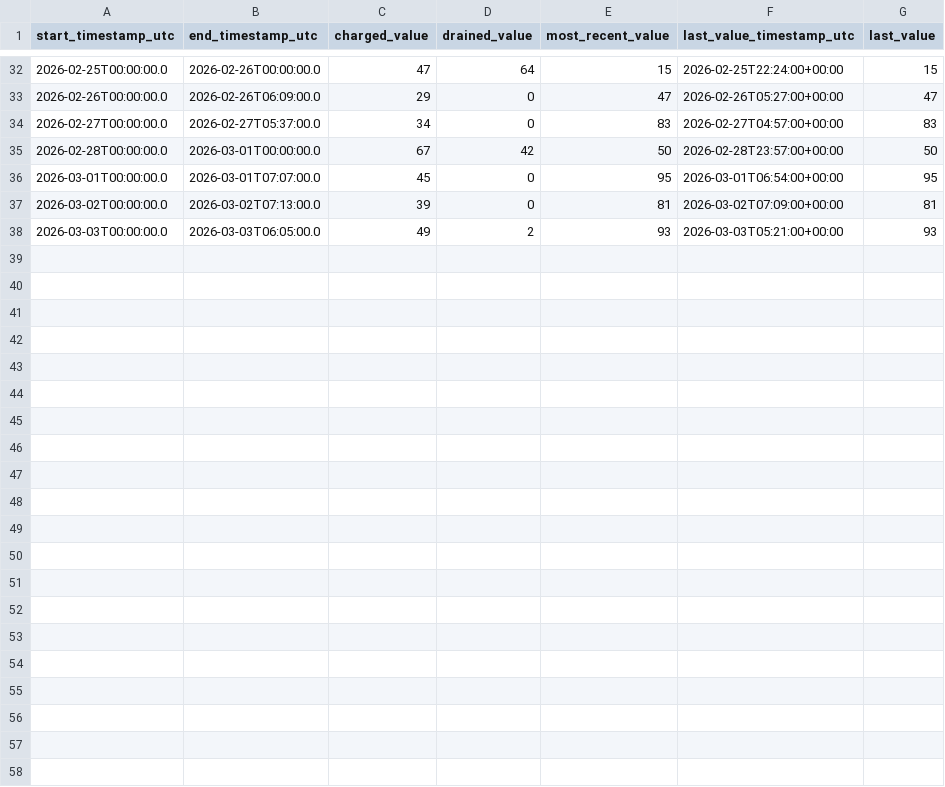
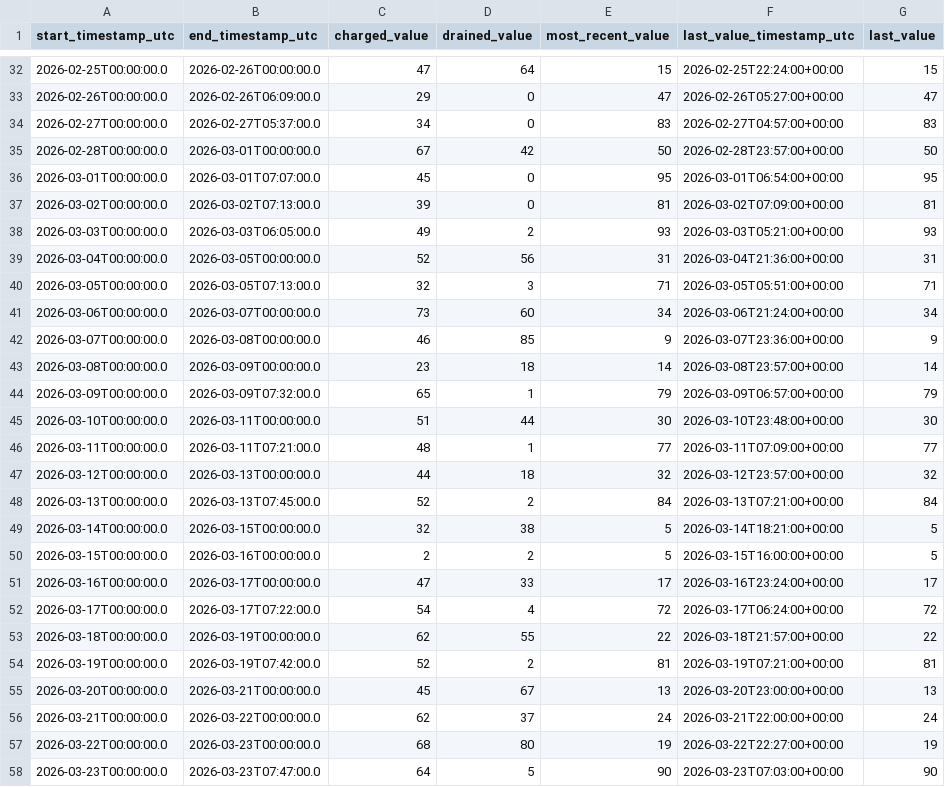
Before and after one commit to pedrodbsa/routine, a CSV file: data/body_battery.csv, drawn as a sheet; only a part is shown, gaps mark what is left out.

```diff
--- a/data/body_battery.csv
+++ b/data/body_battery.csv
@@ -38 +38,21 @@ start_timestamp_utc,end_timestamp_utc,charged_value,drained_value,most_recent_va
 2026-03-03T00:00:00.0,2026-03-03T06:05:00.0,49,2,93,2026-03-03T05:21:00+00:00,93
+2026-03-04T00:00:00.0,2026-03-05T00:00:00.0,52,56,31,2026-03-04T21:36:00+00:00,31
+2026-03-05T00:00:00.0,2026-03-05T07:13:00.0,32,3,71,2026-03-05T05:51:00+00:00,71
+2026-03-06T00:00:00.0,2026-03-07T00:00:00.0,73,60,34,2026-03-06T21:24:00+00:00,34
+2026-03-07T00:00:00.0,2026-03-08T00:00:00.0,46,85,9,2026-03-07T23:36:00+00:00,9
+2026-03-08T00:00:00.0,2026-03-09T00:00:00.0,23,18,14,2026-03-08T23:57:00+00:00,14
+2026-03-09T00:00:00.0,2026-03-09T07:32:00.0,65,1,79,2026-03-09T06:57:00+00:00,79
+2026-03-10T00:00:00.0,2026-03-11T00:00:00.0,51,44,30,2026-03-10T23:48:00+00:00,30
+2026-03-11T00:00:00.0,2026-03-11T07:21:00.0,48,1,77,2026-03-11T07:09:00+00:00,77
+2026-03-12T00:00:00.0,2026-03-13T00:00:00.0,44,18,32,2026-03-12T23:57:00+00:00,32
+2026-03-13T00:00:00.0,2026-03-13T07:45:00.0,52,2,84,2026-03-13T07:21:00+00:00,84
+2026-03-14T00:00:00.0,2026-03-15T00:00:00.0,32,38,5,2026-03-14T18:21:00+00:00,5
+2026-03-15T00:00:00.0,2026-03-16T00:00:00.0,2,2,5,2026-03-15T16:00:00+00:00,5
+2026-03-16T00:00:00.0,2026-03-17T00:00:00.0,47,33,17,2026-03-16T23:24:00+00:00,17
+2026-03-17T00:00:00.0,2026-03-17T07:22:00.0,54,4,72,2026-03-17T06:24:00+00:00,72
+2026-03-18T00:00:00.0,2026-03-19T00:00:00.0,62,55,22,2026-03-18T21:57:00+00:00,22
+2026-03-19T00:00:00.0,2026-03-19T07:42:00.0,52,2,81,2026-03-19T07:21:00+00:00,81
+2026-03-20T00:00:00.0,2026-03-21T00:00:00.0,45,67,13,2026-03-20T23:00:00+00:00,13
+2026-03-21T00:00:00.0,2026-03-22T00:00:00.0,62,37,24,2026-03-21T22:00:00+00:00,24
+2026-03-22T00:00:00.0,2026-03-23T00:00:00.0,68,80,19,2026-03-22T22:27:00+00:00,19
+2026-03-23T00:00:00.0,2026-03-23T07:47:00.0,64,5,90,2026-03-23T07:03:00+00:00,90
```
Also changed, not shown: data/activities.csv, data/fitness_age.csv, 48 other files.
